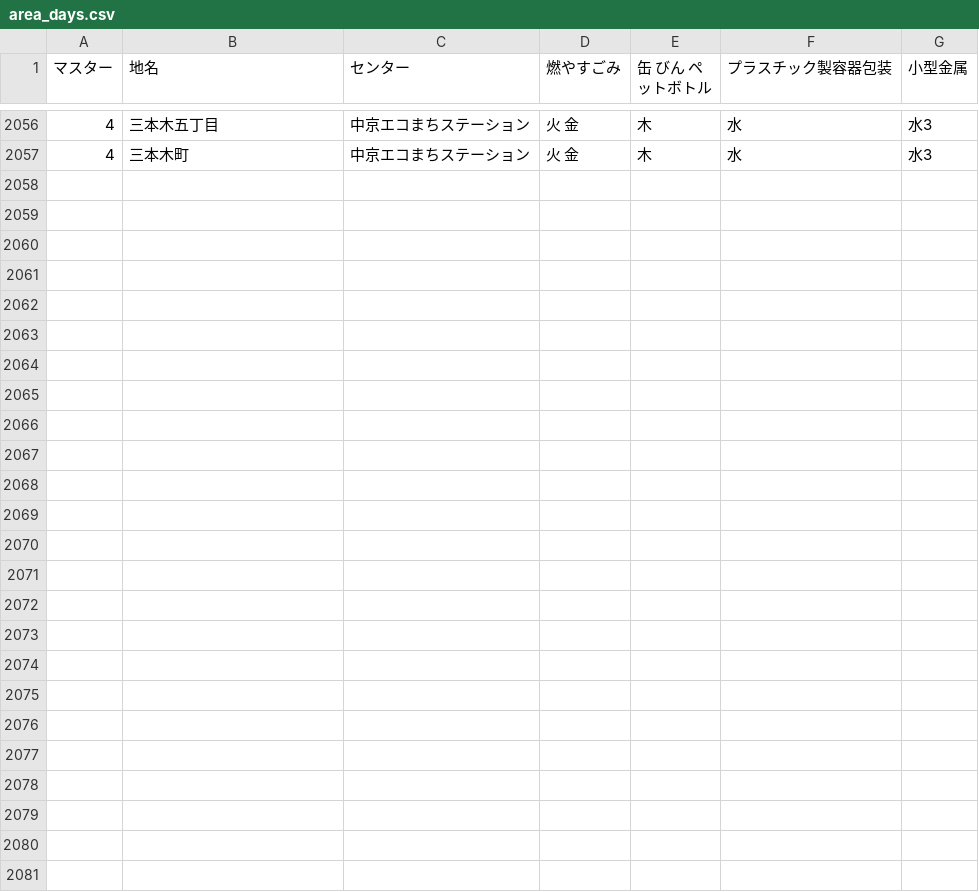
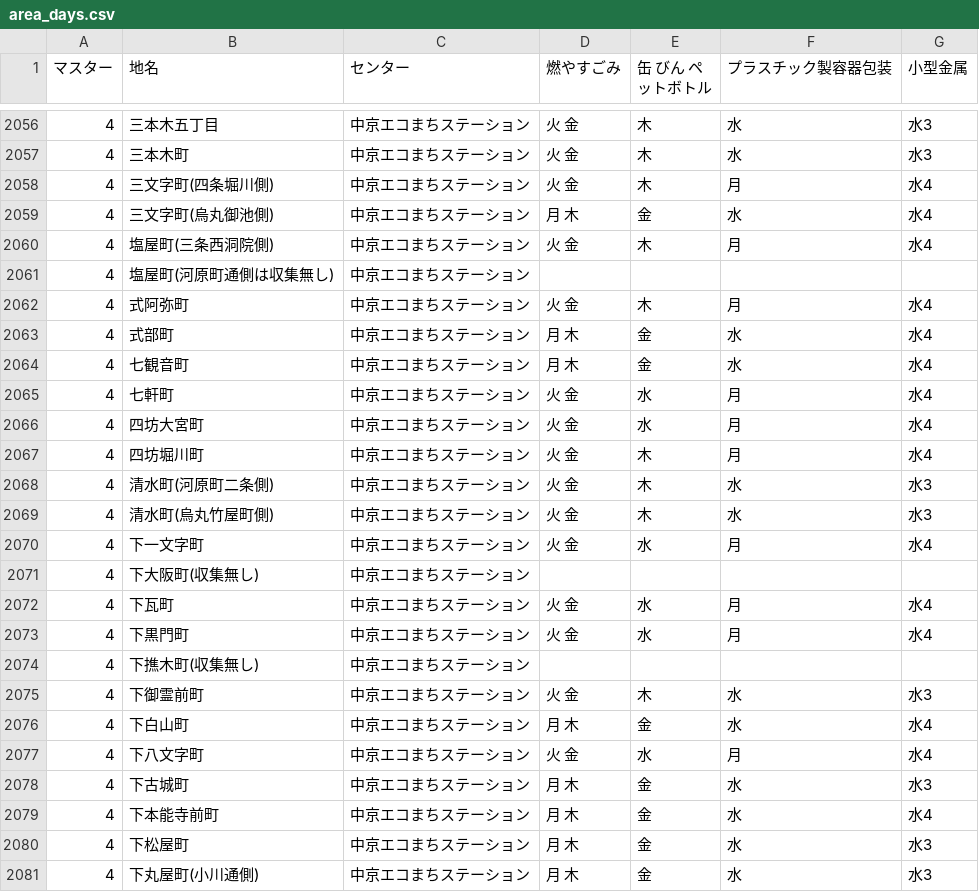
Before and after one commit to ofuku3f/5374osaka.github.com, a CSV file: data/area_days.csv, drawn as a sheet; only a part is shown, gaps mark what is left out; the diff names each change by its address in the sheet, - before the commit and + after, or states it on an @@ line.

Commit message:
Update area_days.csv

```diff
--- a/data/area_days.csv
+++ b/data/area_days.csv
+row 2058: 4 | 三文字町(四条堀川側) | 中京エコまちステーション | 火 金 | 木 | 月 | 水4
+row 2059: 4 | 三文字町(烏丸御池側) | 中京エコまちステーション | 月 木 | 金 | 水 | 水4
+row 2060: 4 | 塩屋町(三条西洞院側) | 中京エコまちステーション | 火 金 | 木 | 月 | 水4
+row 2061: 4 | 塩屋町(河原町通側は収集無し) | 中京エコまちステーション
+row 2062: 4 | 式阿弥町 | 中京エコまちステーション | 火 金 | 木 | 月 | 水4
+row 2063: 4 | 式部町 | 中京エコまちステーション | 月 木 | 金 | 水 | 水4
+row 2064: 4 | 七観音町 | 中京エコまちステーション | 月 木 | 金 | 水 | 水4
+row 2065: 4 | 七軒町 | 中京エコまちステーション | 火 金 | 水 | 月 | 水4
+row 2066: 4 | 四坊大宮町 | 中京エコまちステーション | 火 金 | 水 | 月 | 水4
+row 2067: 4 | 四坊堀川町 | 中京エコまちステーション | 火 金 | 木 | 月 | 水4
+row 2068: 4 | 清水町(河原町二条側) | 中京エコまちステーション | 火 金 | 木 | 水 | 水3
+row 2069: 4 | 清水町(烏丸竹屋町側) | 中京エコまちステーション | 火 金 | 木 | 水 | 水3
+row 2070: 4 | 下一文字町 | 中京エコまちステーション | 火 金 | 水 | 月 | 水4
+row 2071: 4 | 下大阪町(収集無し) | 中京エコまちステーション
+row 2072: 4 | 下瓦町 | 中京エコまちステーション | 火 金 | 水 | 月 | 水4
+row 2073: 4 | 下黒門町 | 中京エコまちステーション | 火 金 | 水 | 月 | 水4
+row 2074: 4 | 下撨木町(収集無し) | 中京エコまちステーション
+row 2075: 4 | 下御霊前町 | 中京エコまちステーション | 火 金 | 木 | 水 | 水3
+row 2076: 4 | 下白山町 | 中京エコまちステーション | 月 木 | 金 | 水 | 水4
+row 2077: 4 | 下八文字町 | 中京エコまちステーション | 火 金 | 水 | 月 | 水4
+row 2078: 4 | 下古城町 | 中京エコまちステーション | 月 木 | 金 | 水 | 水3
+row 2079: 4 | 下本能寺前町 | 中京エコまちステーション | 月 木 | 金 | 水 | 水4
+row 2080: 4 | 下松屋町 | 中京エコまちステーション | 月 木 | 金 | 水 | 水3
+row 2081: 4 | 下丸屋町(小川通側) | 中京エコまちステーション | 月 木 | 金 | 水 | 水3
```
